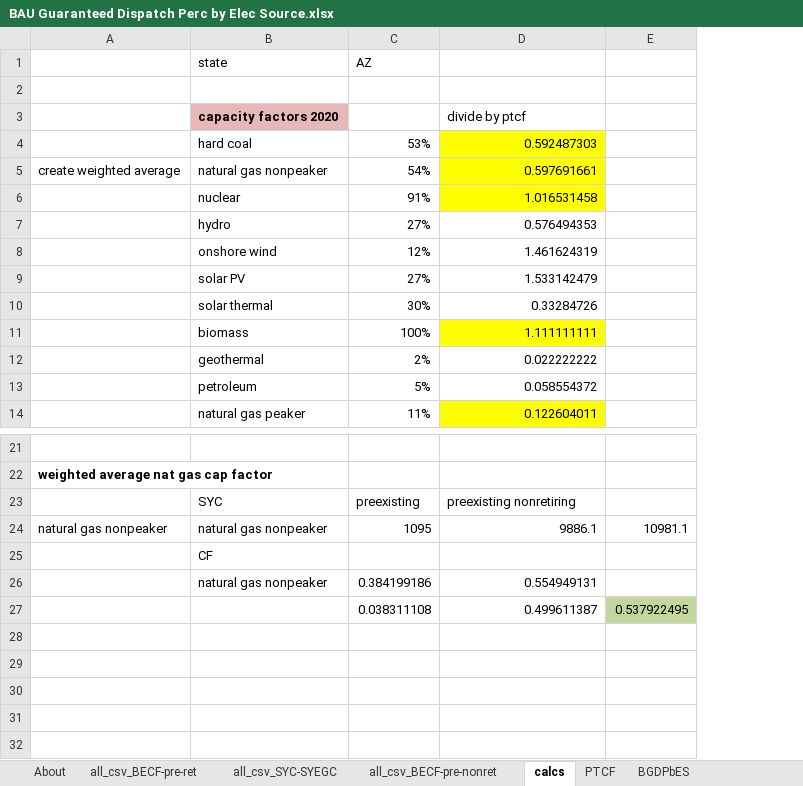
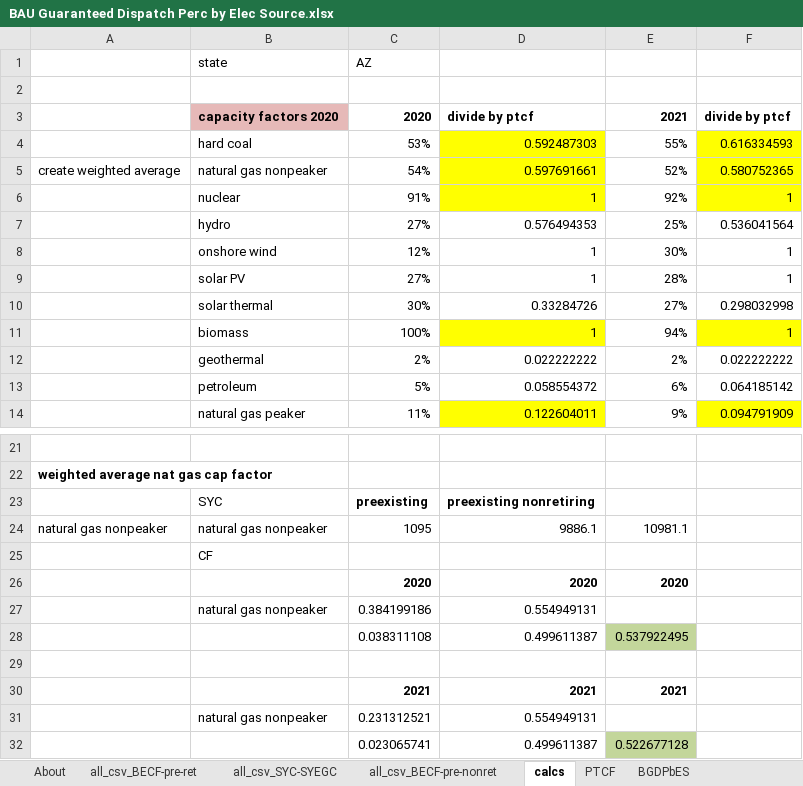
Before and after one commit to EnergyInnovation/eps-arizona, an Excel workbook: InputData/elec/BGDPbES/BAU Guaranteed Dispatch Perc by Elec Source.xlsx, sheet calcs, drawn as a sheet; only a part is shown, gaps mark what is left out; values as stored, in another font and other column widths than the file's, no borders; removed rows and columns are numbered as before the commit, all else as after; the diff names each change by its address in the sheet, - before the commit and + after, or states it on an @@ line.

```diff
--- a/InputData/elec/BGDPbES/BAU Guaranteed Dispatch Perc by Elec Source.xlsx (sheet calcs)
+++ b/InputData/elec/BGDPbES/BAU Guaranteed Dispatch Perc by Elec Source.xlsx (sheet calcs)
-column E, rows 24-27: 10981.1 |  |  | 0.537922495
+column E, rows 3-14: 2021 | 55% | 52% | 92% | 25% | 30% | 28% | 27% | 94% | 2% | 6% | 9%; row 24: 10981.1; row 28: 0.537922495
+column F, rows 3-14: divide by ptcf | 0.616334593 | 0.580752365 | 1 | 0.536041564 | 1 | 1 | 0.298032998 | 1 | 0.022222222 | 0.064185142 | 0.094791909
-C3: (empty)
+C3: 2020
-D3 bold: off
+D3 bold: on
-D6: 1.016531458
+D6: 1
-D8: 1.461624319
+D8: 1
-D9: 1.533142479
+D9: 1
-D11: 1.111111111
+D11: 1
-C23:D23 bold: off
+C23:D23 bold: on
+row 26:  |  | 2020 | 2020 | 2020
+row 29: (empty)
+row 30:  |  | 2021 | 2021 | 2021
+row 31:  | natural gas nonpeaker | 0.231312521 | 0.554949131
+row 32:  |  | 0.023065741 | 0.499611387 | 0.522677128
```
Also changed, not shown: sheet all_csv_BECF-pre-ret, sheet BGDPbES, sheet About, formulas that keep their value, 4 other files.
